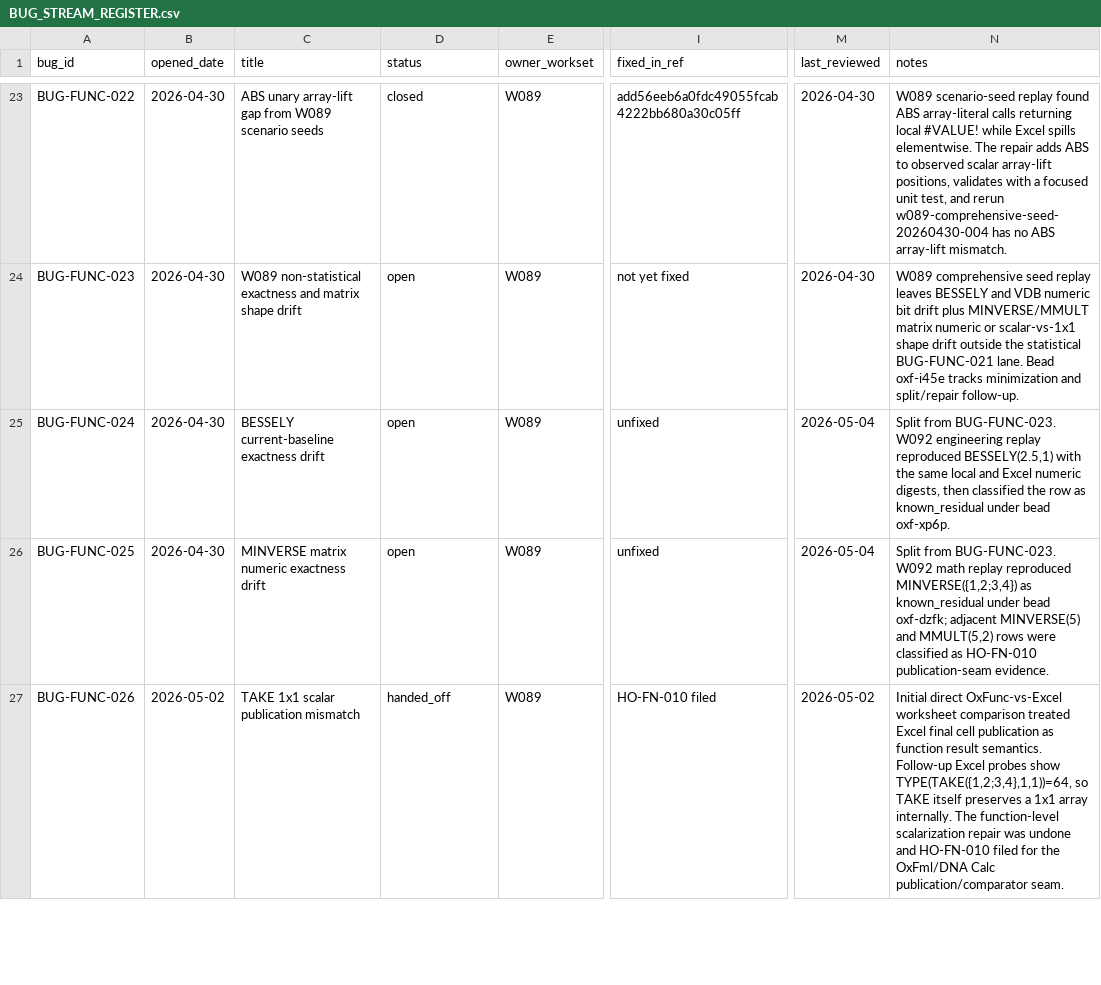
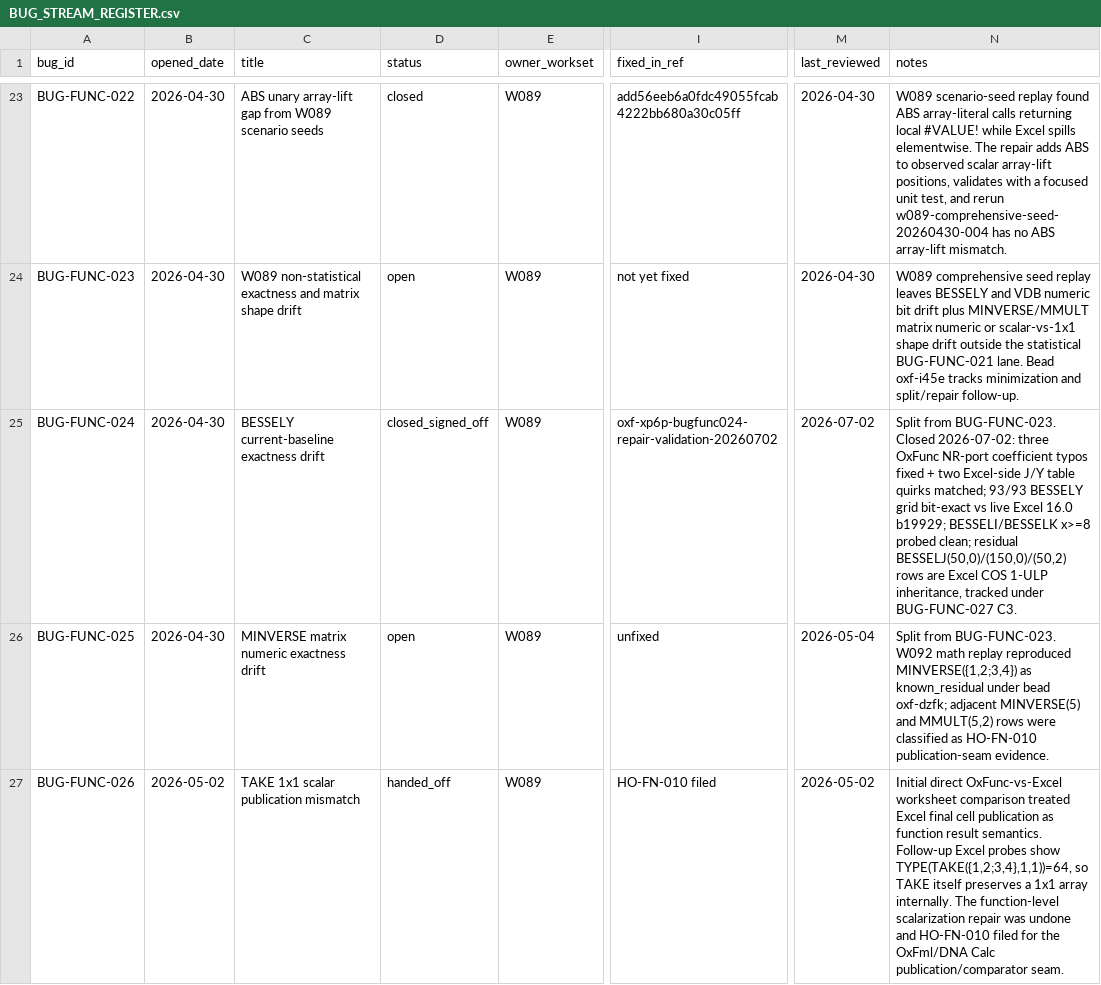
Before and after one commit to DnaCalc/OxFunc, a CSV file: docs/bugs/BUG_STREAM_REGISTER.csv, drawn as a sheet; only a part is shown, gaps mark what is left out; the diff names each change by its address in the sheet, - before the commit and + after, or states it on an @@ line.

```diff
--- a/docs/bugs/BUG_STREAM_REGISTER.csv
+++ b/docs/bugs/BUG_STREAM_REGISTER.csv
-D25 (status): open
+D25 (status): closed_signed_off
-I25 (fixed_in_ref): unfixed
+I25 (fixed_in_ref): oxf-xp6p-bugfunc024-repair-validation-20260702
-M25 (last_reviewed): 2026-05-04
+M25 (last_reviewed): 2026-07-02
-N25 (notes): …from BUG-FUNC-023. W092 engineering replay reproduced BESSELY(2.5,1) with the same local and Excel numeric digests, then classified the row as known_residual under bead oxf-xp6p.
+N25 (notes): …from BUG-FUNC-023. Closed 2026-07-02: three OxFunc NR-port coefficient typos fixed + two Excel-side J/Y table quirks matched; 93/93 BESSELY grid bit-exact vs live Excel 16.0 b19929; BESSELI/BESSELK x>=8 probed clean; residual BESSELJ(50,0)/(150,0)/(50,2) rows are Excel COS 1-ULP inheritance, tracked under BUG-FUNC-027 C3.
```
Also changed, not shown: 9 other files.
